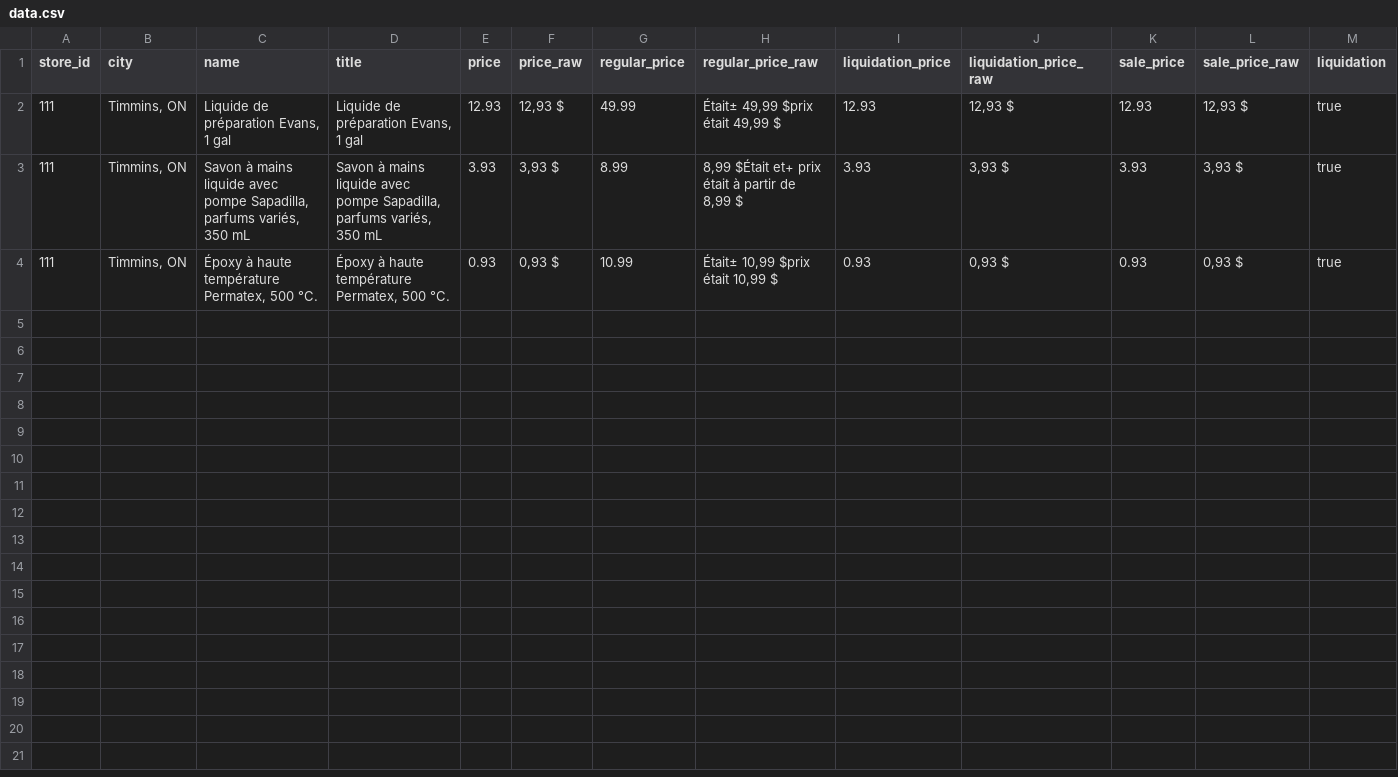
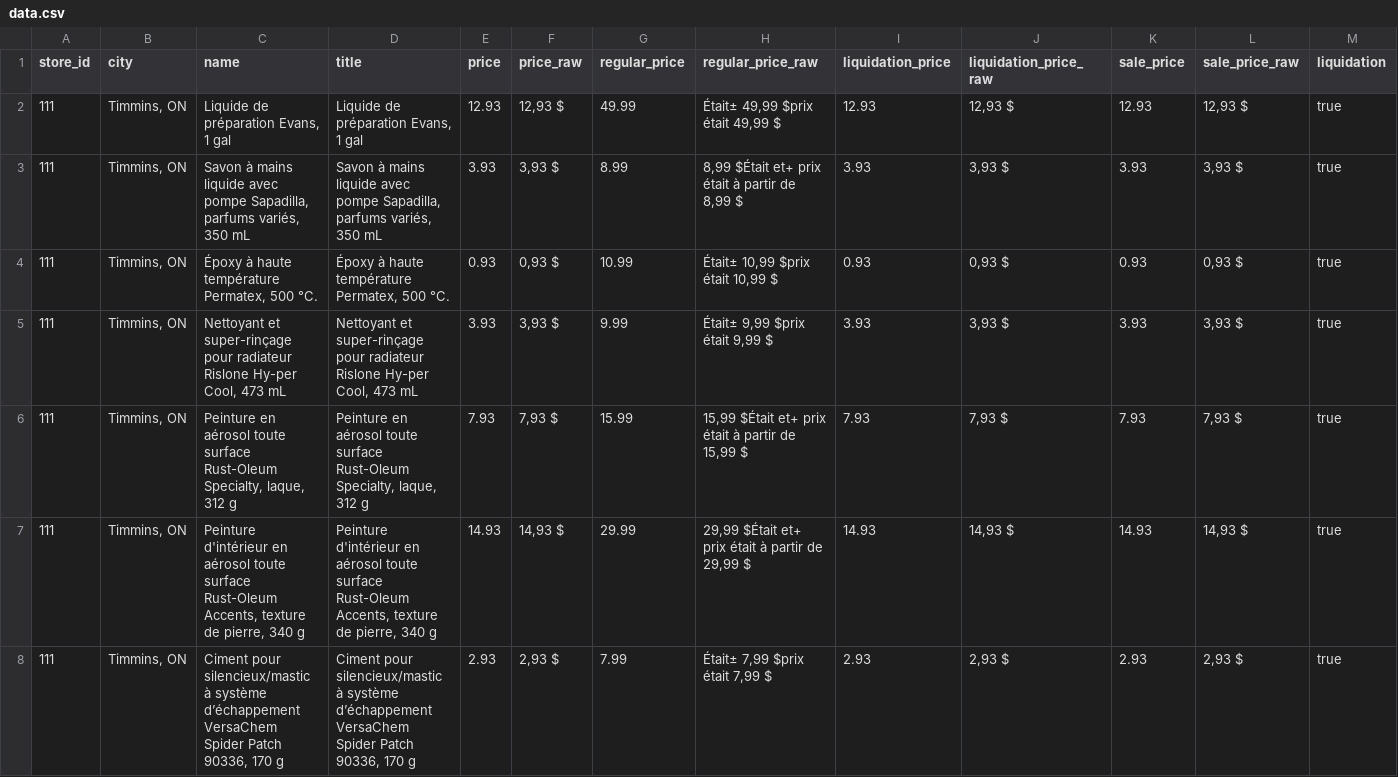
Before and after one commit to Olivier-cousineau/Econo-econo111, a CSV file: outputs/canadiantire/111-timmins-on/data.csv, drawn as a sheet; only a part is shown; rows hold the shown columns only; the diff names each change by its address in the sheet, - before the commit and + after, or states it on an @@ line.

```diff
--- a/outputs/canadiantire/111-timmins-on/data.csv
+++ b/outputs/canadiantire/111-timmins-on/data.csv
+row 5: 111 | Timmins, ON | Nettoyant et super-rinçage pour radiateur Rislone Hy-per Cool, 473 mL | Nettoyant et super-rinçage pour radiateur Rislone Hy-per Cool, 473 mL | 3.93 | 3,93 $ | 9.99 | Était± 9,99 $prix était 9,99 $ | 3.93 | 3,93 $ | 3.93 | 3,93 $ | true
+row 6: 111 | Timmins, ON | Peinture en aérosol toute surface Rust-Oleum Specialty, laque, 312 g | Peinture en aérosol toute surface Rust-Oleum Specialty, laque, 312 g | 7.93 | 7,93 $ | 15.99 | 15,99 $Était et+ prix était à partir de 15,99 $ | 7.93 | 7,93 $ | 7.93 | 7,93 $ | true
+row 7: 111 | Timmins, ON | Peinture d'intérieur en aérosol toute surface Rust-Oleum Accents, texture de pierre, 340 g | Peinture d'intérieur en aérosol toute surface Rust-Oleum Accents, texture de pierre, 340 g | 14.93 | 14,93 $ | 29.99 | 29,99 $Était et+ prix était à partir de 29,99 $ | 14.93 | 14,93 $ | 14.93 | 14,93 $ | true
+row 8: 111 | Timmins, ON | Ciment pour silencieux/mastic à système d’échappement VersaChem Spider Patch 90336, 170 g | Ciment pour silencieux/mastic à système d’échappement VersaChem Spider Patch 90336, 170 g | 2.93 | 2,93 $ | 7.99 | Était± 7,99 $prix était 7,99 $ | 2.93 | 2,93 $ | 2.93 | 2,93 $ | true
```
Also changed, not shown: outputs/canadiantire/110-tillsonburg-on/data.csv, outputs/canadiantire/142-aylmer-on/data.csv, 5 other files.
